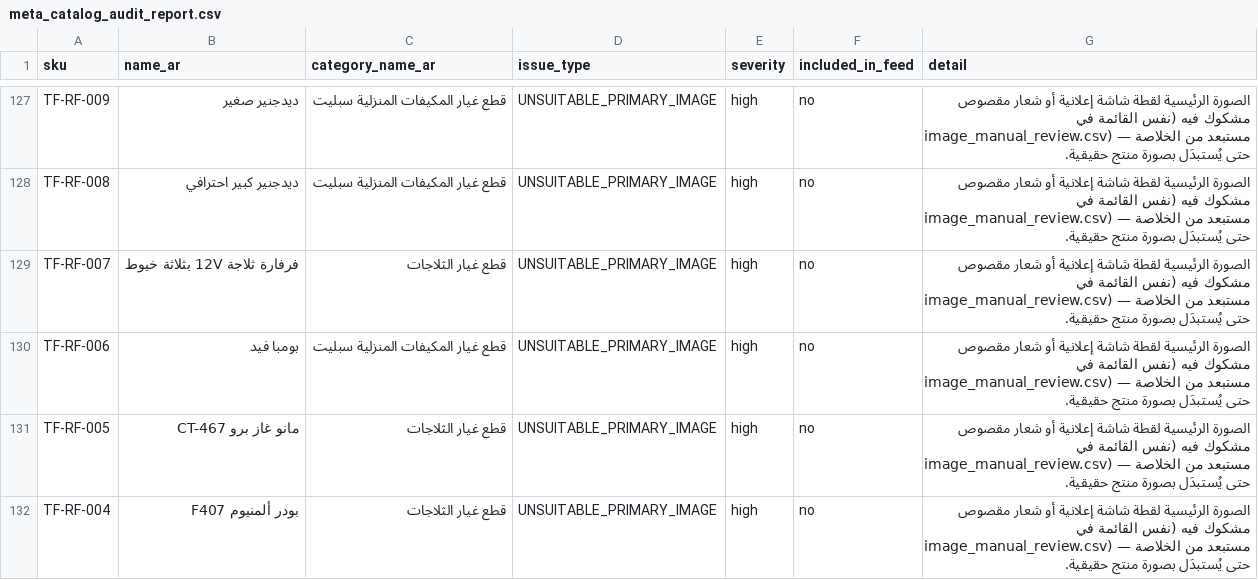
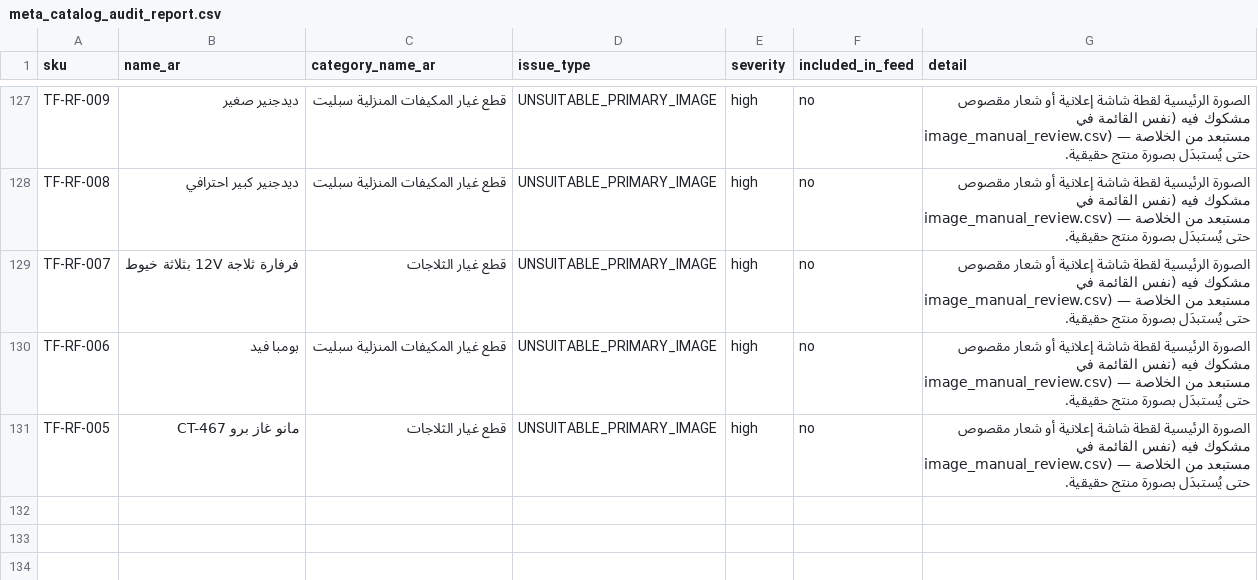
Before and after one commit to elmostaid/tayssir-froid-store, a CSV file: meta_catalog_audit_report.csv, drawn as a sheet; only a part is shown, gaps mark what is left out; the diff names each change by its address in the sheet, - before the commit and + after, or states it on an @@ line.

```diff
--- a/meta_catalog_audit_report.csv
+++ b/meta_catalog_audit_report.csv
-row 132: TF-RF-004 | بودر ألمنيوم F407 | قطع غيار الثلاجات | UNSUITABLE_PRIMARY_IMAGE | high | no | الصورة الرئيسية لقطة شاشة إعلانية أو شعار مقصوص مشكوك فيه (نفس القائمة في image_manual_review.csv) — مستبعد من الخلاصة حتى يُستبدَل بصورة منتج حقيقية.
```
Also changed, not shown: image_manual_review.csv, 6 other files.
